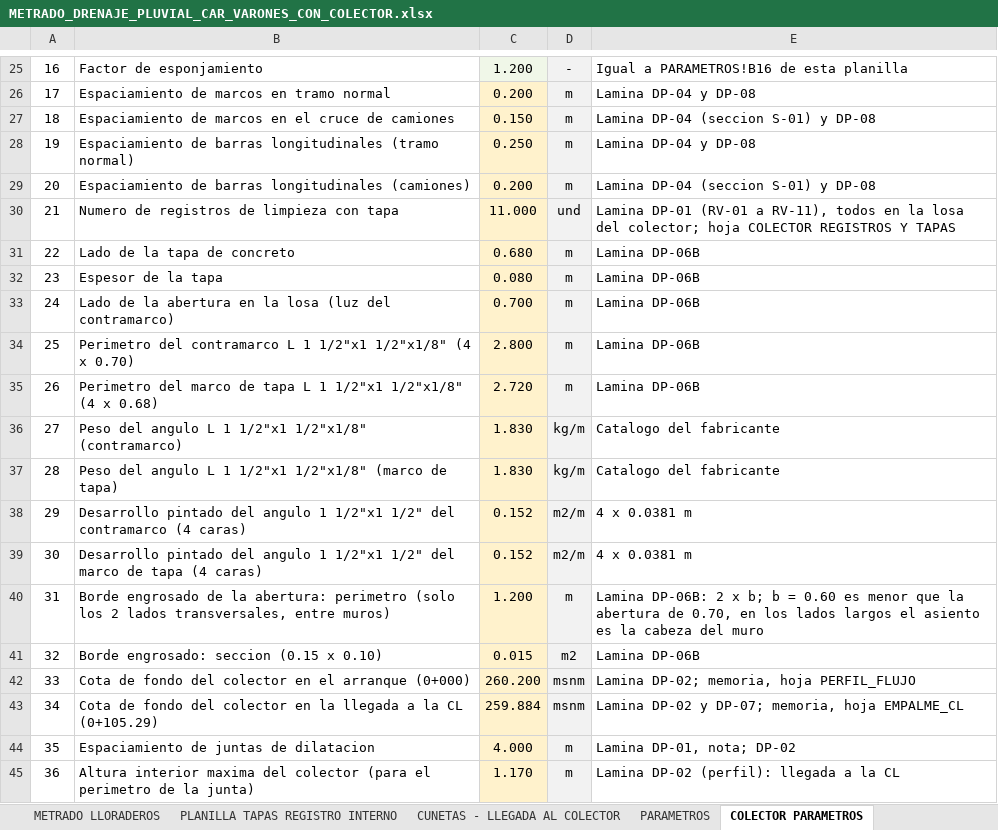
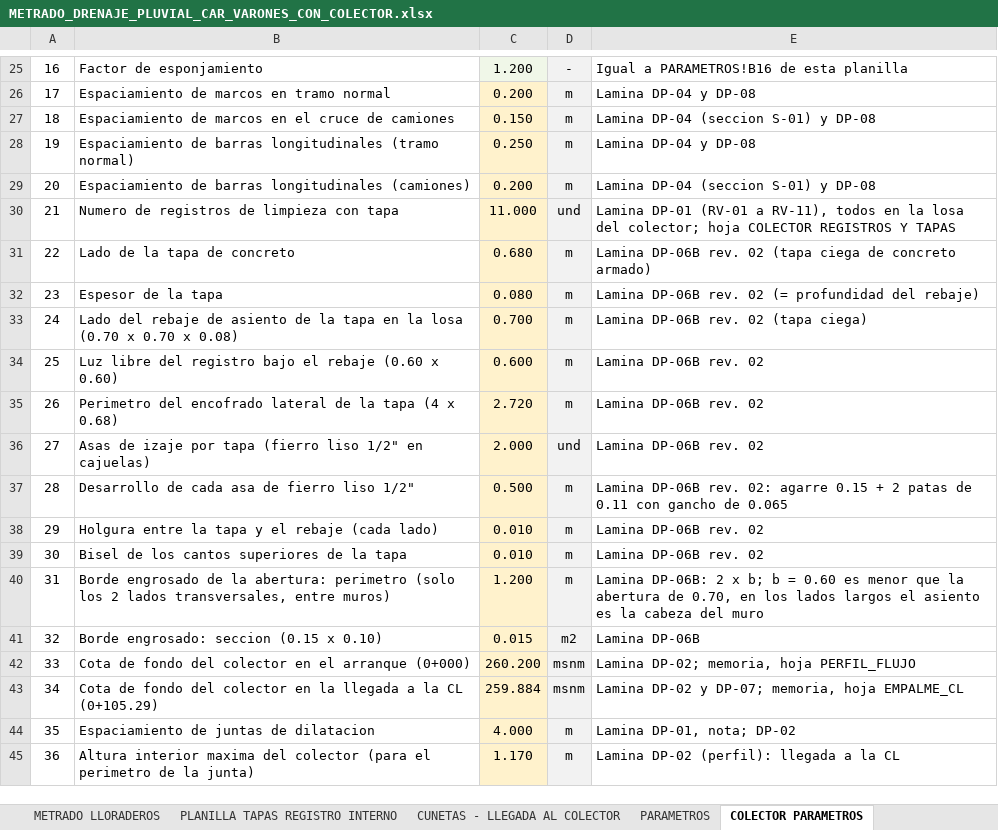
Before and after one commit to josedelcarmenpizarrosuarez10-debug/holaaa, an Excel workbook: entregables_varones/METRADO_DRENAJE_PLUVIAL_CAR_VARONES_CON_COLECTOR.xlsx, sheet COLECTOR PARAMETROS, drawn as a sheet; only a part is shown, gaps mark what is left out; values as stored, in another font and other column widths than the file's, no borders; the diff names each change by its address in the sheet, - before the commit and + after, or states it on an @@ line.

```diff
--- a/entregables_varones/METRADO_DRENAJE_PLUVIAL_CAR_VARONES_CON_COLECTOR.xlsx (sheet COLECTOR PARAMETROS)
+++ b/entregables_varones/METRADO_DRENAJE_PLUVIAL_CAR_VARONES_CON_COLECTOR.xlsx (sheet COLECTOR PARAMETROS)
-E31: Lamina DP-06B
+E31: Lamina DP-06B rev. 02 (tapa ciega de concreto armado)
-E32: Lamina DP-06B
+E32: Lamina DP-06B rev. 02 (= profundidad del rebaje)
-B33: Lado de la abertura en la losa (luz del contramarco)
+B33: Lado del rebaje de asiento de la tapa en la losa (0.70 x 0.70 x 0.08)
-E33: Lamina DP-06B
+E33: Lamina DP-06B rev. 02 (tapa ciega)
-B34: Perimetro del contramarco L 1 1/2"x1 1/2"x1/8" (4 x 0.70)
+B34: Luz libre del registro bajo el rebaje (0.60 x 0.60)
-C34: 2.800
+C34: 0.600
-E34:E35: Lamina DP-06B
+E34:E35: Lamina DP-06B rev. 02
-B35: Perimetro del marco de tapa L 1 1/2"x1 1/2"x1/8" (4 x…
+B35: Perimetro del encofrado lateral de la tapa (4 x…
-B36: Peso del angulo L 1 1/2"x1 1/2"x1/8" (contramarco)
+B36: Asas de izaje por tapa (fierro liso 1/2" en cajuelas)
-C36: 1.830
+C36: 2.000
-D36: kg/m
+D36: und
-E36: Catalogo del fabricante
+E36: Lamina DP-06B rev. 02
-B37: Peso del angulo L 1 1/2"x1 1/2"x1/8" (marco de tapa)
+B37: Desarrollo de cada asa de fierro liso 1/2"
-C37: 1.830
+C37: 0.500
-D37: kg/m
+D37: m
-E37: Catalogo del fabricante
+E37: Lamina DP-06B rev. 02: agarre 0.15 + 2 patas de 0.11 con gancho de 0.065
-B38: Desarrollo pintado del angulo 1 1/2"x1 1/2" del contramarco (4 caras)
+B38: Holgura entre la tapa y el rebaje (cada lado)
-C38:C39: 0.152
+C38:C39: 0.010
-D38:D39: m2/m
+D38:D39: m
-E38:E39: 4 x 0.0381 m
+E38:E39: Lamina DP-06B rev. 02
-B39: Desarrollo pintado del angulo 1 1/2"x1 1/2" del marco de tapa (4 caras)
+B39: Bisel de los cantos superiores de la tapa
```
Also changed, not shown: sheet ACU TAPA REGISTRO, sheet DESAGREGADO TAPA REGISTRO, sheet COLECTOR INSUMOS, sheet COLECTOR REGISTROS Y TAPAS, sheet COLECTOR ACERO, sheet COLECTOR CONCRETO, 2 more sheets, formulas that keep their value, entregables/METRADO_DRENAJE_MUJERES_VIOLENTADAS.xlsx, insumos/metrados_vigentes/METRADO_DRENAJE_MUJERES_VIOLENTADAS.xlsx, 2 other files.
